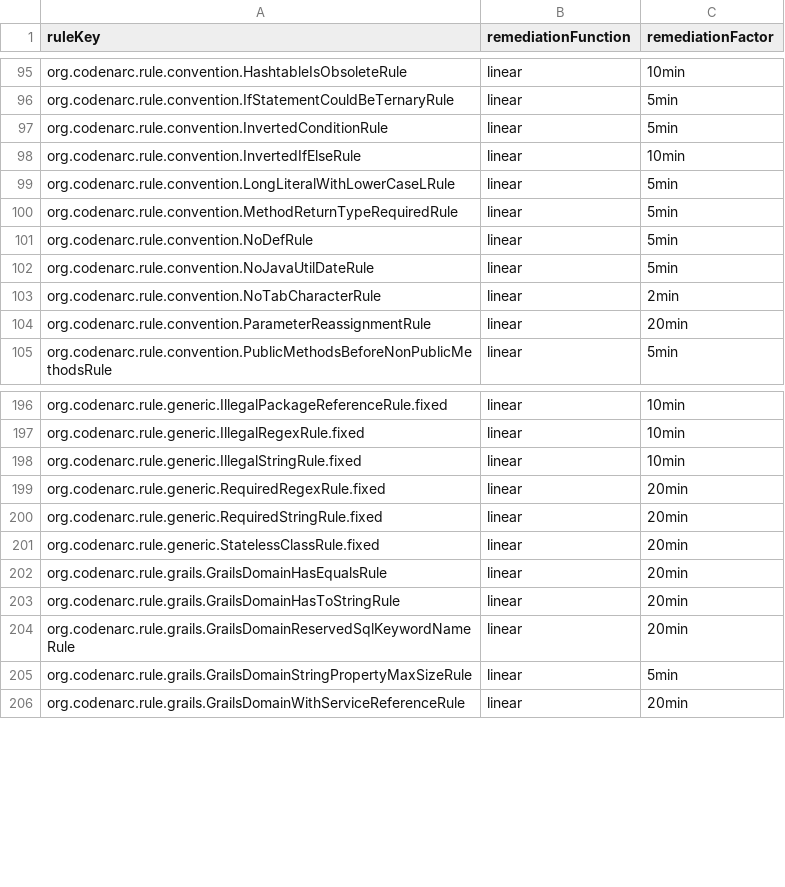
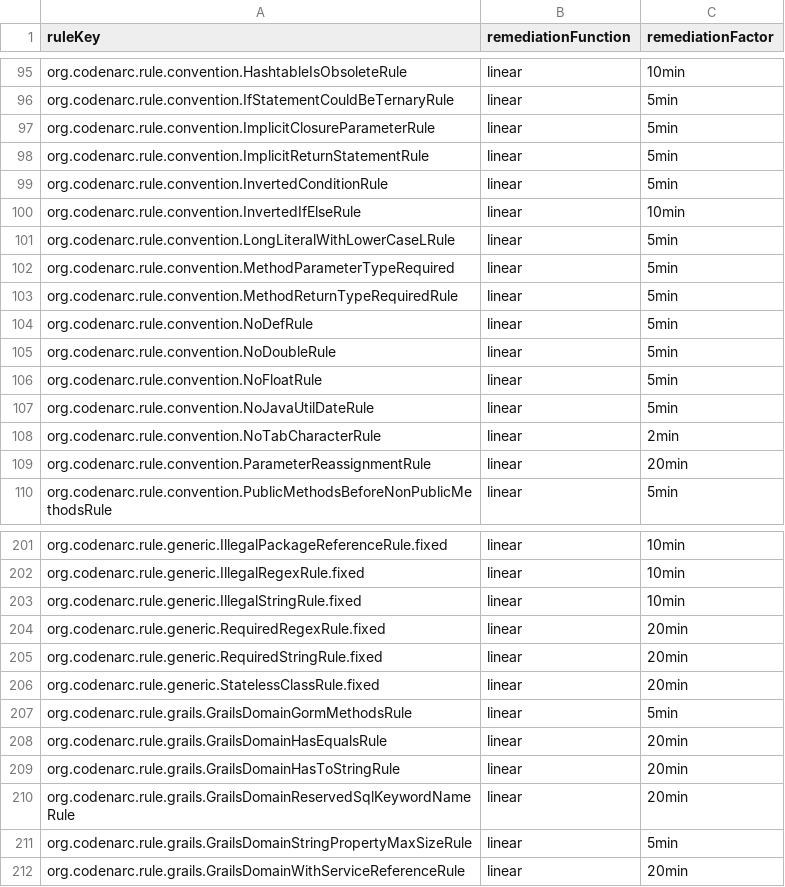
Before and after one commit to Inform-Software/sonar-groovy, a CSV file: sonar-groovy-plugin/src/main/resources/org/sonar/plugins/groovy/cost.csv, drawn as a sheet; only a part is shown, gaps mark what is left out; the diff names each change by its address in the sheet, - before the commit and + after, or states it on an @@ line.

Commit message:
Upgrade CodeNarc to 1.6.1
This change will refactor the rule converter to be compatible with the new markdown based documentation
from the upstream CodeNarc project.

```diff
--- a/sonar-groovy-plugin/src/main/resources/org/sonar/plugins/groovy/cost.csv
+++ b/sonar-groovy-plugin/src/main/resources/org/sonar/plugins/groovy/cost.csv
+row 97: org.codenarc.rule.convention.ImplicitClosureParameterRule | linear | 5min
+row 98: org.codenarc.rule.convention.ImplicitReturnStatementRule | linear | 5min
+row 102: org.codenarc.rule.convention.MethodParameterTypeRequired | linear | 5min
+row 105: org.codenarc.rule.convention.NoDoubleRule | linear | 5min
+row 106: org.codenarc.rule.convention.NoFloatRule | linear | 5min
+row 207: org.codenarc.rule.grails.GrailsDomainGormMethodsRule | linear | 5min
```
Also changed, not shown: 19 other files.
